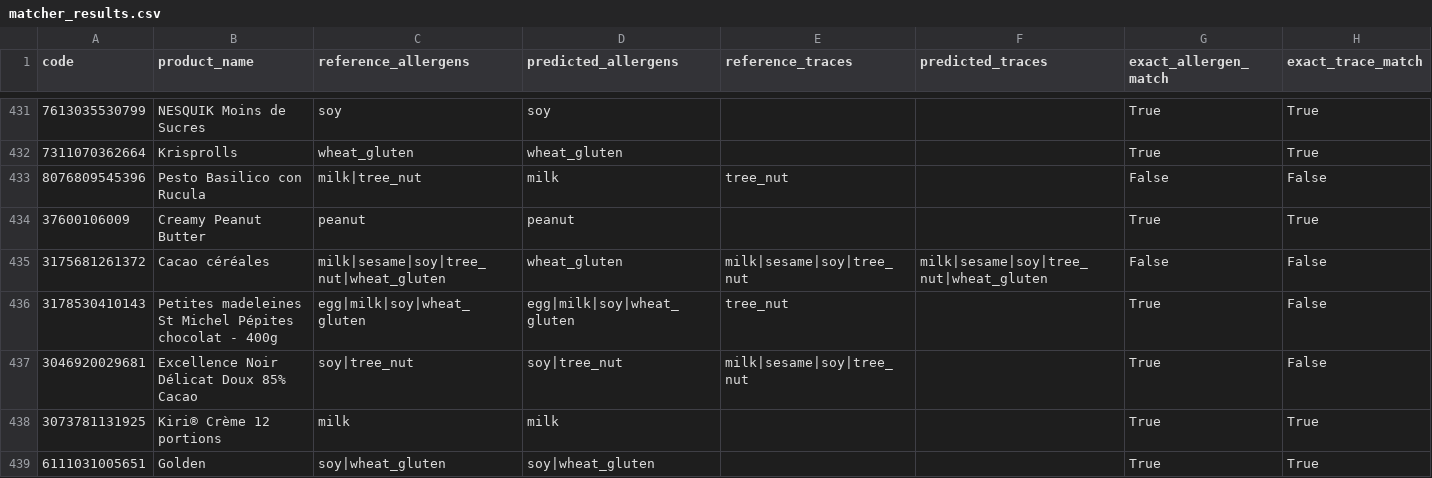
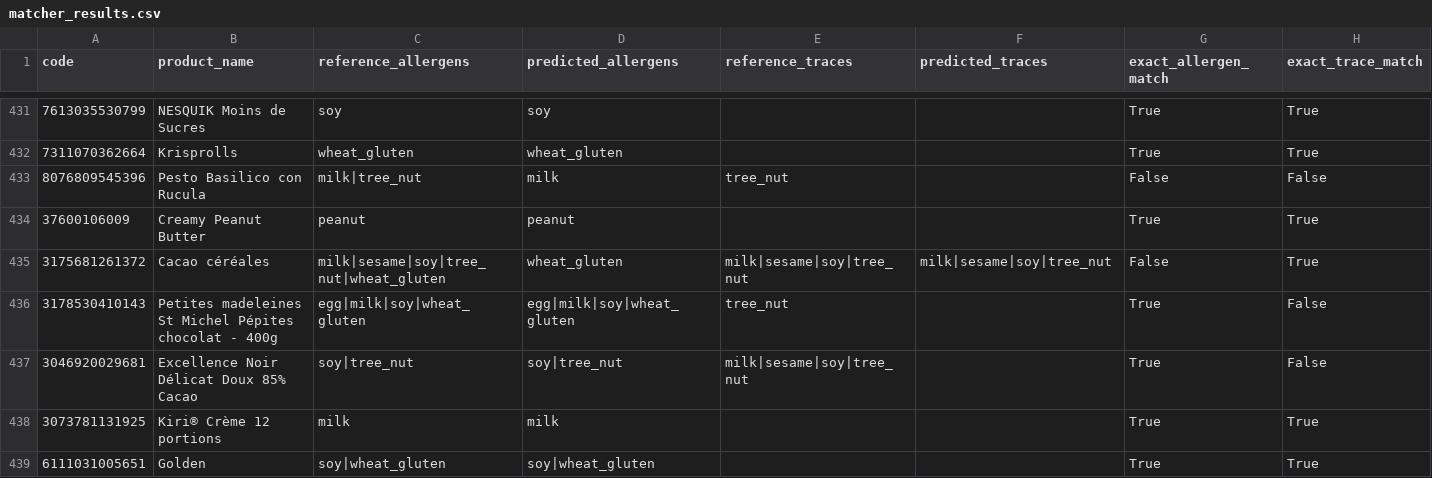
Before and after one commit to aliciaa-20/wait-whats-in-this, a CSV file: data/benchmark/matcher_results.csv, drawn as a sheet; only a part is shown, gaps mark what is left out; the diff covers the shown part only.

Commit message:
Use reusable allergen matcher for benchmark

```diff
--- a/data/benchmark/matcher_results.csv
+++ b/data/benchmark/matcher_results.csv
@@ -434,3 +434,3 @@ code,product_name,reference_allergens,predicted_allergens,reference_traces,predi
 37600106009,Creamy Peanut Butter,peanut,peanut,,,True,True
-3175681261372,Cacao céréales,milk|sesame|soy|tree_nut|wheat_gluten,wheat_gluten,milk|sesame|soy|tree_nut,milk|sesame|soy|tree_nut|wheat_gluten,False,False
+3175681261372,Cacao céréales,milk|sesame|soy|tree_nut|wheat_gluten,wheat_gluten,milk|sesame|soy|tree_nut,milk|sesame|soy|tree_nut,False,True
 3178530410143,Petites madeleines St Michel Pépites chocolat - 400g,egg|milk|soy|wheat_gluten,egg|milk|soy|wheat_gluten,tree_nut,,True,False
```
Also changed, not shown: 171 edited cells elsewhere in this file, 2 other files.
